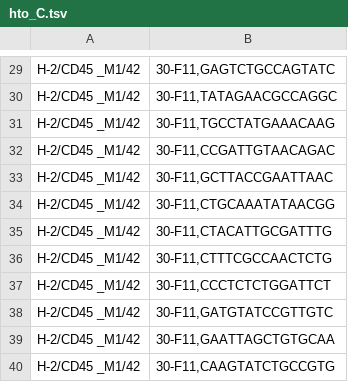
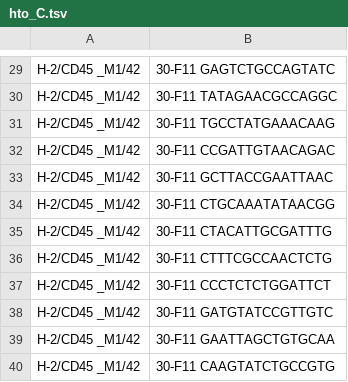
Before and after one commit to hubmapconsortium/citeseq-pipeline, a TSV file: hto_barcode/hto_C.tsv, drawn as a sheet; only a part is shown, gaps mark what is left out; the diff covers the shown part only; the diff names each change by its address in the sheet, - before the commit and + after, or states it on an @@ line.

```diff
--- a/hto_barcode/hto_C.tsv
+++ b/hto_barcode/hto_C.tsv
-B29: 30-F11,GAGTCTGCCAGTATC
+B29: 30-F11 GAGTCTGCCAGTATC
-B30: 30-F11,TATAGAACGCCAGGC
+B30: 30-F11 TATAGAACGCCAGGC
-B31: 30-F11,TGCCTATGAAACAAG
+B31: 30-F11 TGCCTATGAAACAAG
-B32: 30-F11,CCGATTGTAACAGAC
+B32: 30-F11 CCGATTGTAACAGAC
-B33: 30-F11,GCTTACCGAATTAAC
+B33: 30-F11 GCTTACCGAATTAAC
-B34: 30-F11,CTGCAAATATAACGG
+B34: 30-F11 CTGCAAATATAACGG
-B35: 30-F11,CTACATTGCGATTTG
+B35: 30-F11 CTACATTGCGATTTG
-B36: 30-F11,CTTTCGCCAACTCTG
+B36: 30-F11 CTTTCGCCAACTCTG
-B37: 30-F11,CCCTCTCTGGATTCT
+B37: 30-F11 CCCTCTCTGGATTCT
-B38: 30-F11,GATGTATCCGTTGTC
+B38: 30-F11 GATGTATCCGTTGTC
-B39: 30-F11,GAATTAGCTGTGCAA
+B39: 30-F11 GAATTAGCTGTGCAA
-B40: 30-F11,CAAGTATCTGCCGTG
+B40: 30-F11 CAAGTATCTGCCGTG
```
Also changed, not shown: 28 edited cells elsewhere in this file, hto_barcode/hto_A.tsv, hto_barcode/hto_B.tsv.
